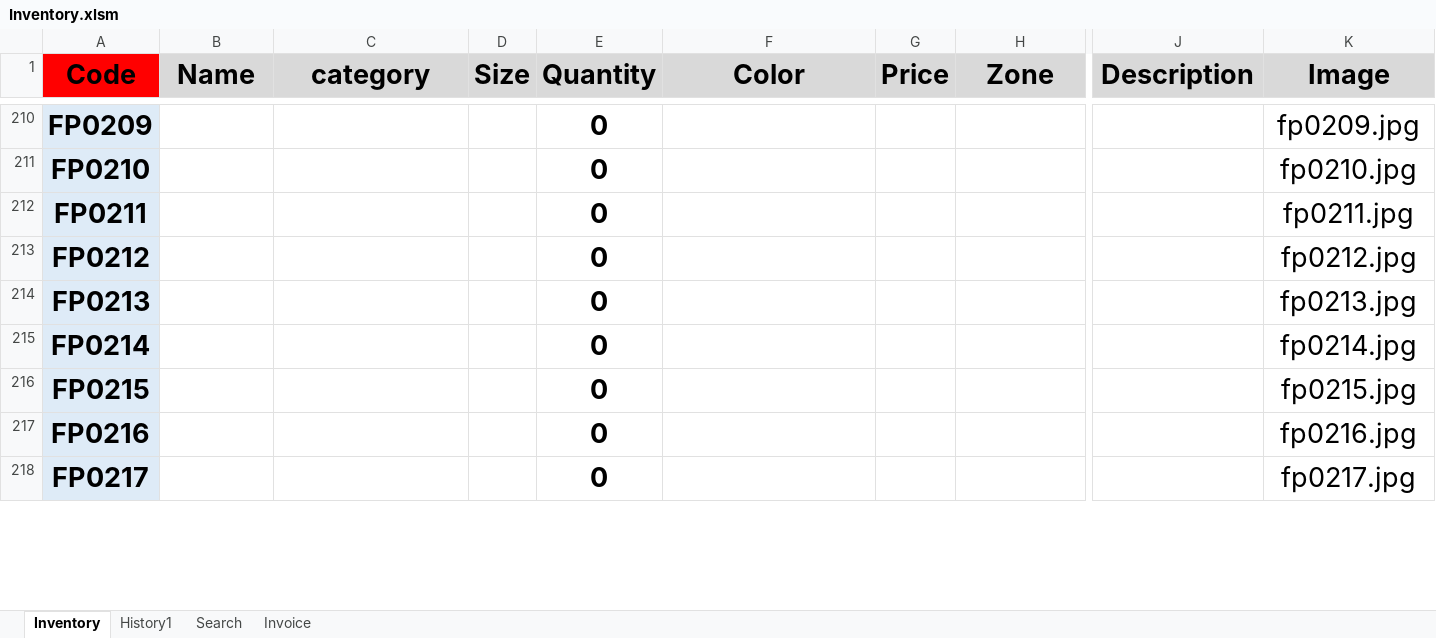
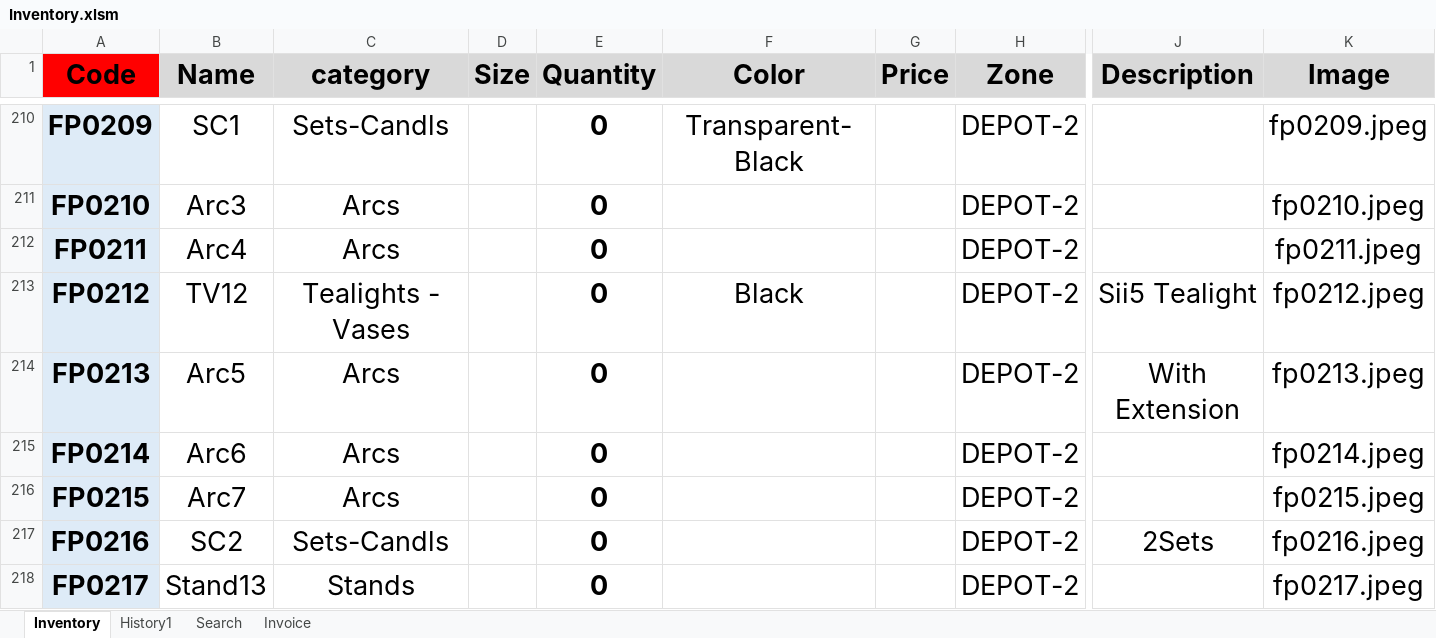
Before and after one commit to FlowerSystem-lb/inventorysystem, an Excel workbook: Inventory.xlsm, sheet Inventory, drawn as a sheet; only a part is shown, gaps mark what is left out; values as stored, in another font and other column widths than the file's, no borders; conditional formats not drawn; the diff covers the shown part only; the diff names each change by its address in the sheet, - before the commit and + after, or states it on an @@ line.

```diff
--- a/Inventory.xlsm (sheet Inventory)
+++ b/Inventory.xlsm (sheet Inventory)
-B210 (Name): (empty)
+B210 (Name): SC1
-C210 (category): (empty)
+C210 (category): Sets-Candls
-F210 (Color): (empty)
+F210 (Color): Transparent-Black
-H210:H218 (Zone): (empty)
+H210:H218 (Zone): DEPOT-2
-K210 (Image): fp0209.jpg
+K210 (Image): fp0209.jpeg
-B211 (Name): (empty)
+B211 (Name): Arc3
-C211:C212 (category): (empty)
+C211:C212 (category): Arcs
-K211 (Image): fp0210.jpg
+K211 (Image): fp0210.jpeg
-B212 (Name): (empty)
+B212 (Name): Arc4
-K212 (Image): fp0211.jpg
+K212 (Image): fp0211.jpeg
-B213 (Name): (empty)
+B213 (Name): TV12
-C213 (category): (empty)
+C213 (category): Tealights - Vases
-F213 (Color): (empty)
+F213 (Color): Black
-J213 (Description): (empty)
+J213 (Description): Sii5 Tealight
-K213 (Image): fp0212.jpg
+K213 (Image): fp0212.jpeg
-B214 (Name): (empty)
+B214 (Name): Arc5
-C214:C216 (category): (empty)
+C214:C216 (category): Arcs
-J214 (Description): (empty)
+J214 (Description): With Extension
-K214 (Image): fp0213.jpg
+K214 (Image): fp0213.jpeg
-B215 (Name): (empty)
+B215 (Name): Arc6
-K215 (Image): fp0214.jpg
+K215 (Image): fp0214.jpeg
-B216 (Name): (empty)
+B216 (Name): Arc7
-K216 (Image): fp0215.jpg
+K216 (Image): fp0215.jpeg
-B217 (Name): (empty)
+B217 (Name): SC2
-C217 (category): (empty)
+C217 (category): Sets-Candls
-J217 (Description): (empty)
+J217 (Description): 2Sets
-K217 (Image): fp0216.jpg
+K217 (Image): fp0216.jpeg
-B218 (Name): (empty)
+B218 (Name): Stand13
-C218 (category): (empty)
+C218 (category): Stands
-K218 (Image): fp0217.jpg
+K218 (Image): fp0217.jpeg
```
Also changed, not shown: 5 added rows, 5 removed rows, 126 moved rows and 223 edited cells elsewhere in this sheet, formulas that keep their value, 3 other files.
